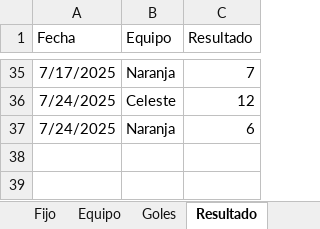
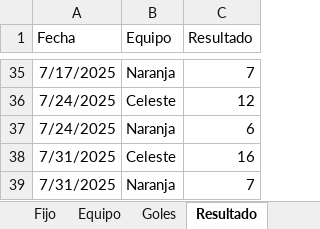
Before and after one commit to lladamartin/JuevesdelCorderoSusurrador, an Excel workbook: docs/Base Futbol Jueves del Cordero Susurrador.xlsx, sheet Resultado, drawn as a sheet; only a part is shown, gaps mark what is left out; values as stored, in another font and other column widths than the file's, no borders; the diff names each change by its address in the sheet, - before the commit and + after, or states it on an @@ line.

```diff
--- a/docs/Base Futbol Jueves del Cordero Susurrador.xlsx (sheet Resultado)
+++ b/docs/Base Futbol Jueves del Cordero Susurrador.xlsx (sheet Resultado)
+row 38: 7/31/2025 | Celeste | 16
+row 39: 7/31/2025 | Naranja | 7
```
Also changed, not shown: sheet Goles, 2 other files.
